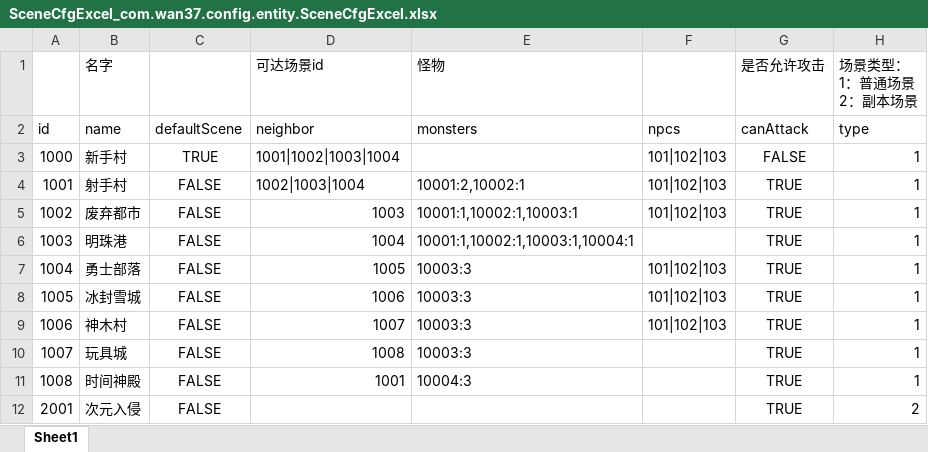
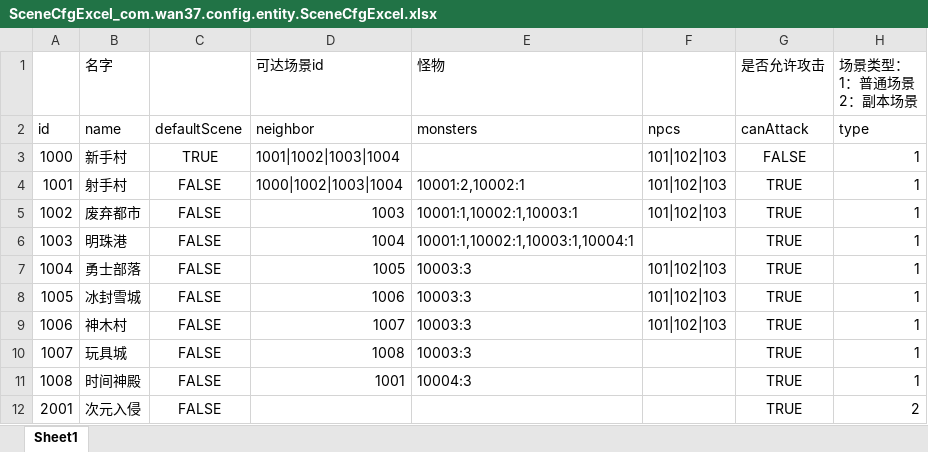
Before and after one commit to brucelevis/mmorpg-linxinda, an Excel workbook: server/docs/SceneCfgExcel_com.wan37.config.entity.SceneCfgExcel.xlsx, sheet Sheet1, drawn as a sheet; values as stored, in another font and other column widths than the file's, no borders; the diff names each change by its address in the sheet, - before the commit and + after, or states it on an @@ line.

```diff
--- a/server/docs/SceneCfgExcel_com.wan37.config.entity.SceneCfgExcel.xlsx (sheet Sheet1)
+++ b/server/docs/SceneCfgExcel_com.wan37.config.entity.SceneCfgExcel.xlsx (sheet Sheet1)
-D4 (可达场景id): 1002|1003|1004
+D4 (可达场景id): 1000|1002|1003|1004
```
Also changed, not shown: 20 other files.
